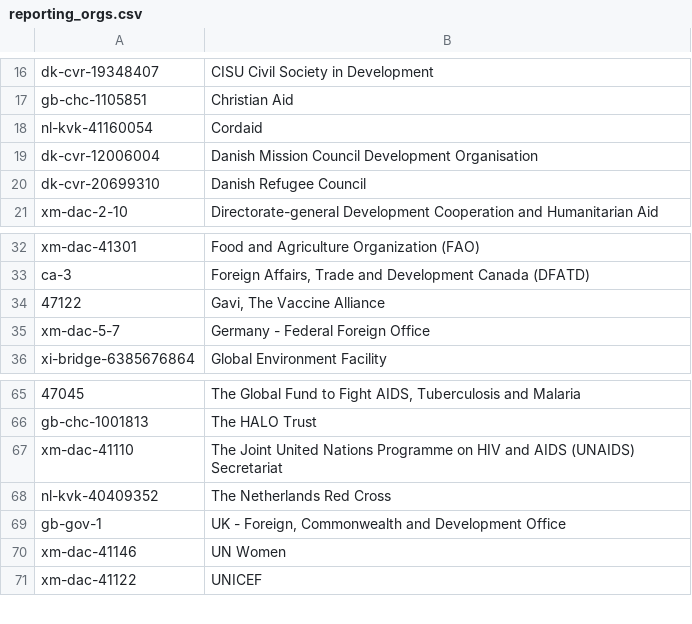
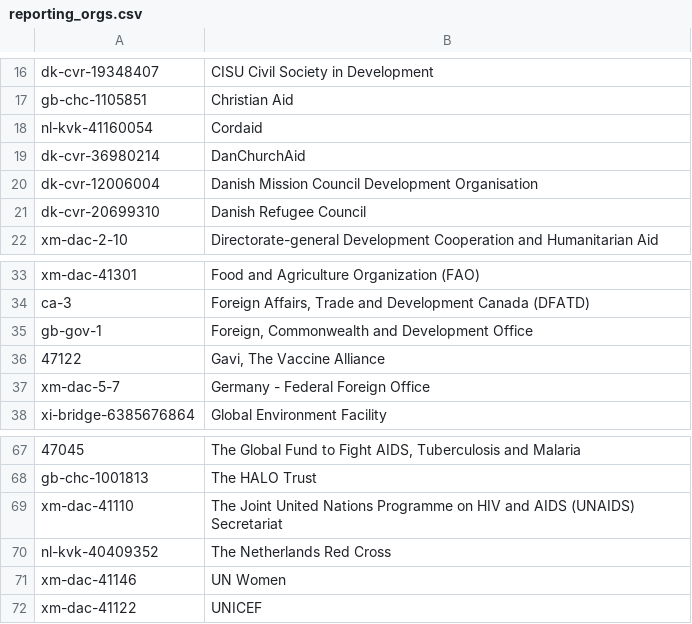
Before and after one commit to OCHA-DAP/hdx-scraper-iati-viz, a CSV file: ukraine/reporting_orgs.csv, drawn as a sheet; only a part is shown, gaps mark what is left out; removed rows and columns are numbered as before the commit, all else as after; the diff names each change by its address in the sheet, - before the commit and + after, or states it on an @@ line.

```diff
--- a/ukraine/reporting_orgs.csv
+++ b/ukraine/reporting_orgs.csv
+row 19: dk-cvr-36980214 | DanChurchAid
+row 35: gb-gov-1 | Foreign, Commonwealth and Development Office
-row 69: gb-gov-1 | UK - Foreign, Commonwealth and Development Office
```
Also changed, not shown: ukraine/flows.csv, 4 other files.
